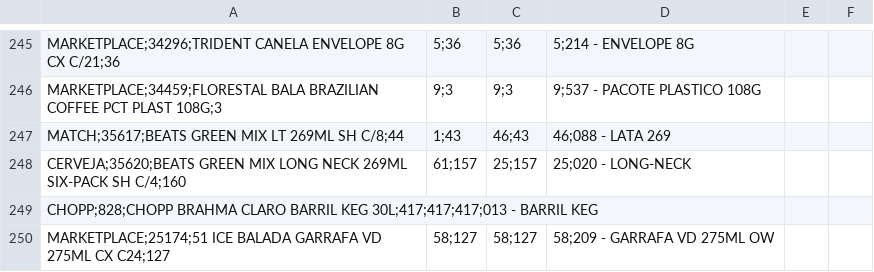
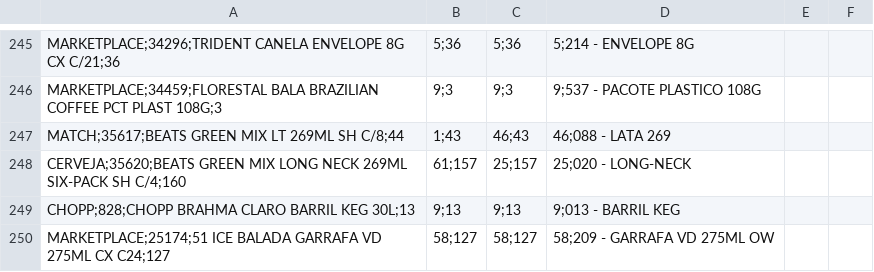
Before and after one commit to LarissaDiskol/estoque-base, a CSV file: precos.csv, drawn as a sheet; only a part is shown, gaps mark what is left out.

Commit message:
Add files via upload

```diff
--- a/precos.csv
+++ b/precos.csv
@@ -248,3 +248,3 @@ MATCH;35617;BEATS GREEN MIX LT 269ML SH C/8;44,1;43,46;43,46;088 - LATA 269
 CERVEJA;35620;BEATS GREEN MIX LONG NECK 269ML SIX-PACK SH C/4;160,61;157,25;157,25;020 - LONG-NECK
-CHOPP;828;CHOPP BRAHMA CLARO BARRIL KEG 30L;417;417;417;013 - BARRIL KEG
+CHOPP;828;CHOPP BRAHMA CLARO BARRIL KEG 30L;13,9;13,9;13,9;013 - BARRIL KEG
 MARKETPLACE;25174;51 ICE BALADA GARRAFA VD 275ML CX C24;127,58;127,58;127,58;209 - GARRAFA VD 275ML OW
```
